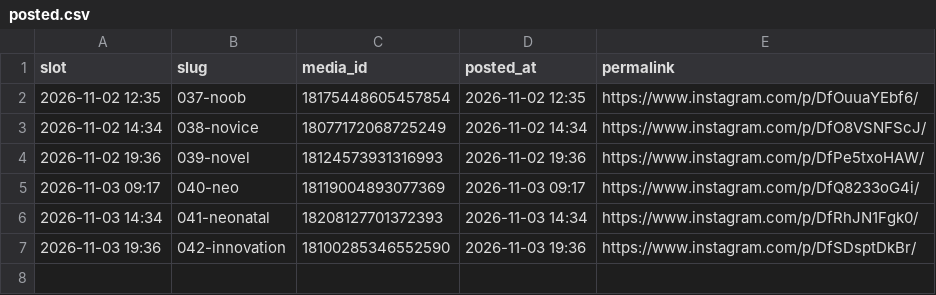
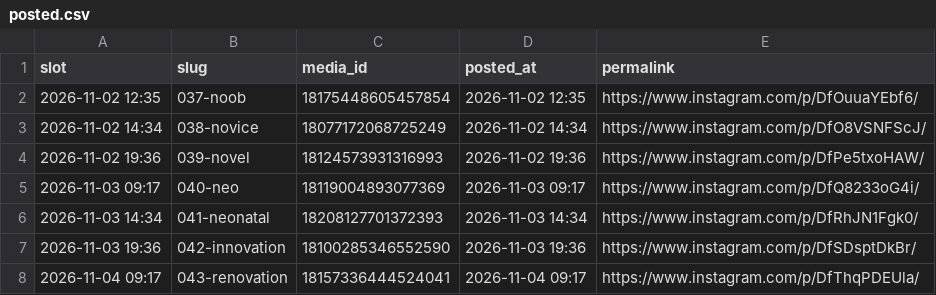
Before and after one commit to martinraja619/carousel-scheduler, a CSV file: posted.csv, drawn as a sheet.

```diff
--- a/posted.csv
+++ b/posted.csv
@@ -7 +7,2 @@ slot,slug,media_id,posted_at,permalink
 2026-11-03 19:36,042-innovation,18100285346552590,2026-11-03 19:36,https://www.instagram.com/p/DfSDsptDkBr/
+2026-11-04 09:17,043-renovation,18157336444524041,2026-11-04 09:17,https://www.instagram.com/p/DfThqPDEUla/
```
